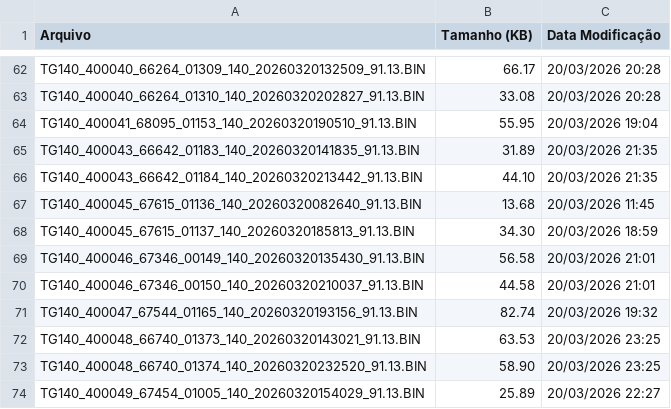
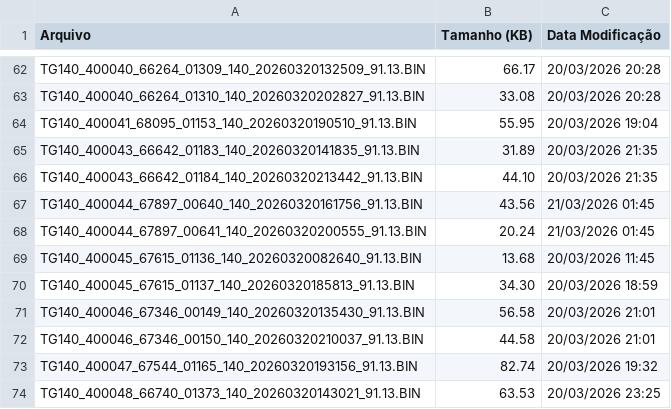
Before and after one commit to monitoramentov3lan/primor, a CSV file: docs/TGs_20260320.csv, drawn as a sheet; only a part is shown, gaps mark what is left out; the shorter side is filled out with more unchanged rows; the diff names each change by its address in the sheet, - before the commit and + after, or states it on an @@ line.

Commit message:
Atualização automática: TGs_20260320.csv

```diff
--- a/docs/TGs_20260320.csv
+++ b/docs/TGs_20260320.csv
+row 67: TG140_400044_67897_00640_140_20260320161756_91.13.BIN | 43.56 | 21/03/2026 01:45
+row 68: TG140_400044_67897_00641_140_20260320200555_91.13.BIN | 20.24 | 21/03/2026 01:45
```
